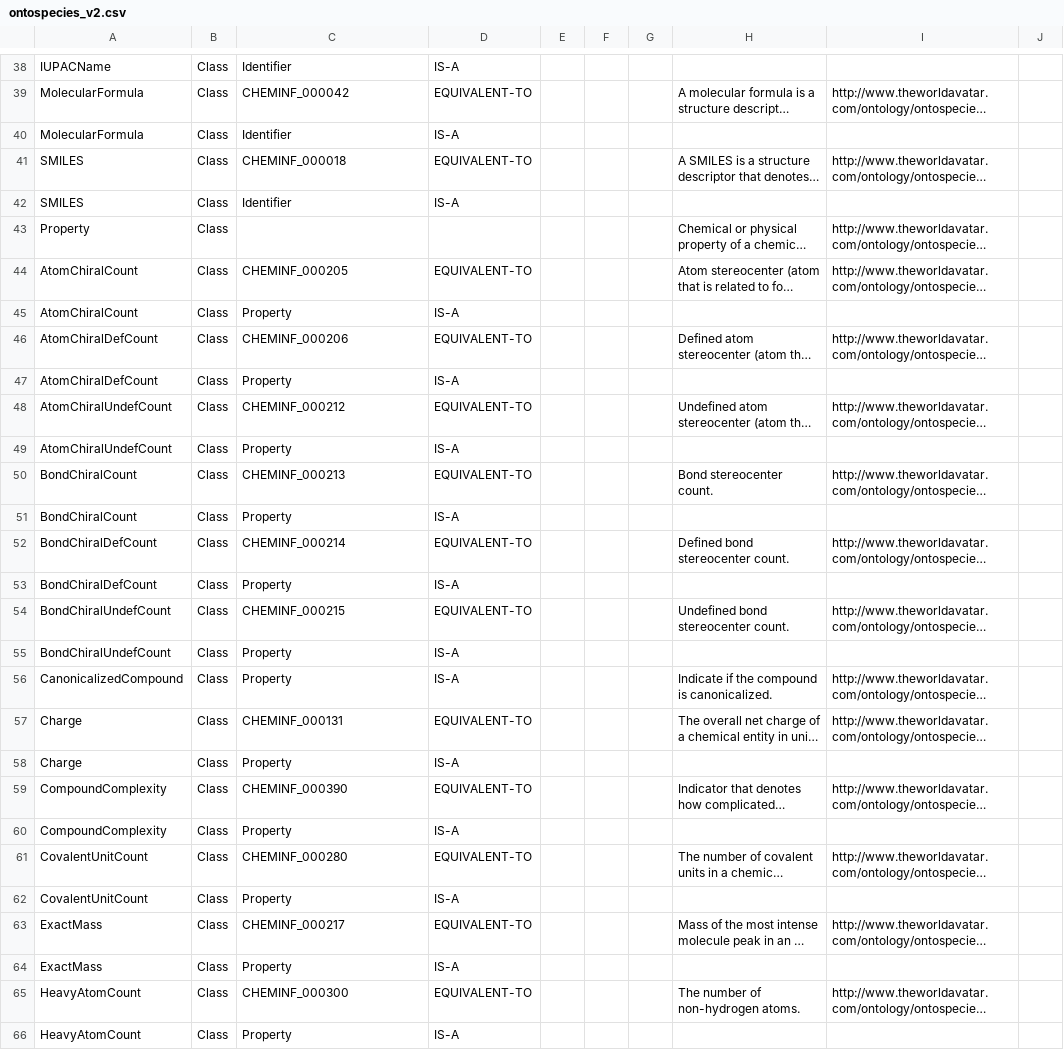
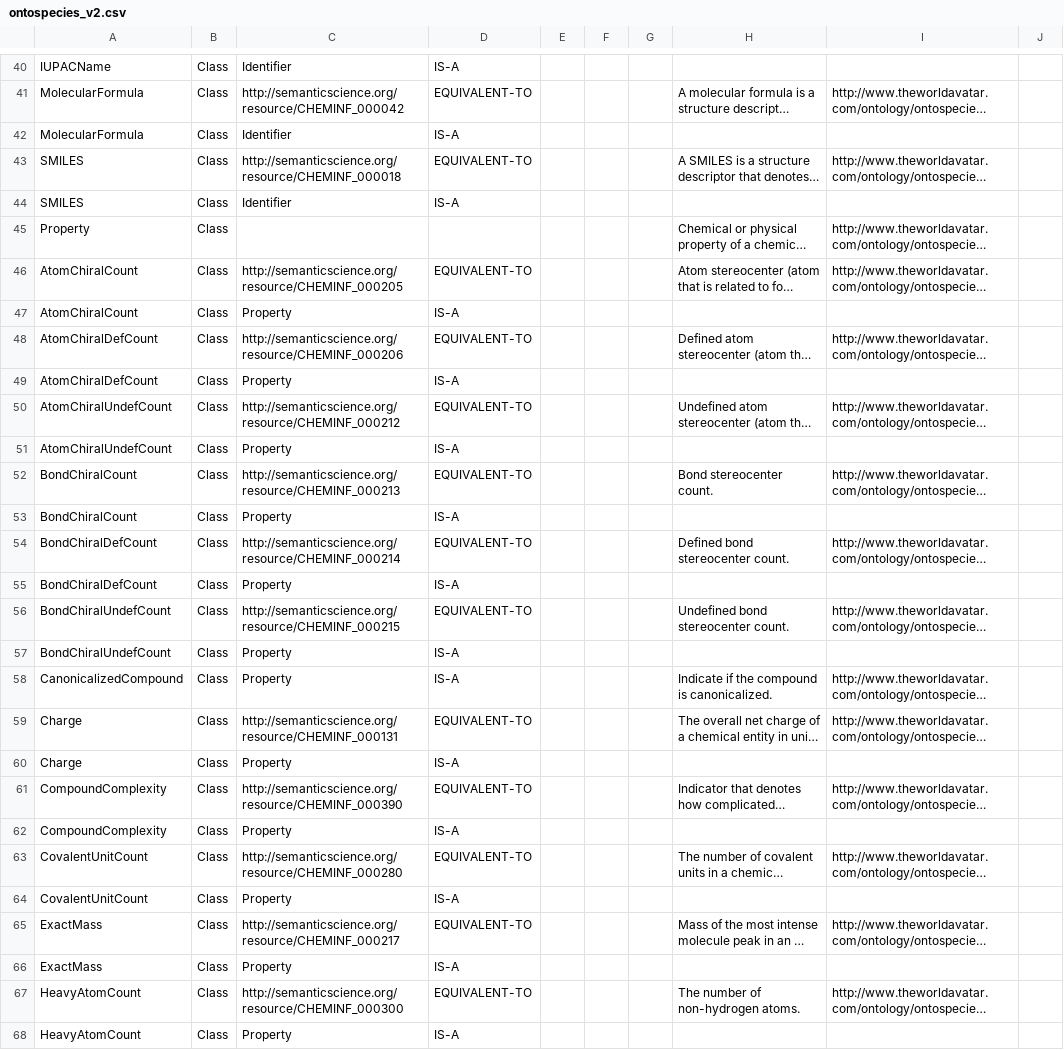
Before and after one commit to msff2/ontology, a CSV file: JPS_Ontology/ontology/ontospecies/ontospecies_v2.csv, drawn as a sheet; only a part is shown, gaps mark what is left out; long unchanged cells end in …; addresses are those after the commit; the diff covers the shown part only; the diff names each change by its address in the sheet, - before the commit and + after, or states it on an @@ line.

```diff
--- a/JPS_Ontology/ontology/ontospecies/ontospecies_v2.csv
+++ b/JPS_Ontology/ontology/ontospecies/ontospecies_v2.csv
-C41: CHEMINF_000042
+C41: http://semanticscience.org/resource/CHEMINF_000042
-C43: CHEMINF_000018
+C43: http://semanticscience.org/resource/CHEMINF_000018
-C46: CHEMINF_000205
+C46: http://semanticscience.org/resource/CHEMINF_000205
-C48: CHEMINF_000206
+C48: http://semanticscience.org/resource/CHEMINF_000206
-C50: CHEMINF_000212
+C50: http://semanticscience.org/resource/CHEMINF_000212
-C52: CHEMINF_000213
+C52: http://semanticscience.org/resource/CHEMINF_000213
-C54: CHEMINF_000214
+C54: http://semanticscience.org/resource/CHEMINF_000214
-C56: CHEMINF_000215
+C56: http://semanticscience.org/resource/CHEMINF_000215
-C59: CHEMINF_000131
+C59: http://semanticscience.org/resource/CHEMINF_000131
-C61: CHEMINF_000390
+C61: http://semanticscience.org/resource/CHEMINF_000390
-C63: CHEMINF_000280
+C63: http://semanticscience.org/resource/CHEMINF_000280
-C65: CHEMINF_000217
+C65: http://semanticscience.org/resource/CHEMINF_000217
-C67: CHEMINF_000300
+C67: http://semanticscience.org/resource/CHEMINF_000300
```
Also changed, not shown: 3 added rows, 8 removed rows and 64 edited cells elsewhere in this file, 1 other file.
